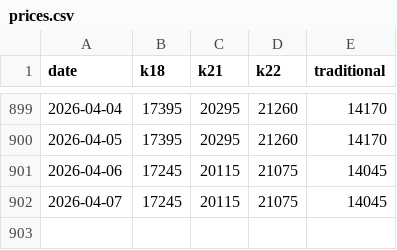
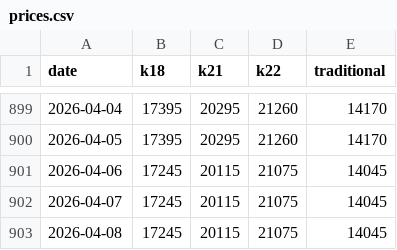
Before and after one commit to rokeyfx/scrap-price-gold, a CSV file: fe/src/prices.csv, drawn as a sheet; only a part is shown, gaps mark what is left out.

Commit message:
[auto] updated prices

```diff
--- a/fe/src/prices.csv
+++ b/fe/src/prices.csv
@@ -902 +902,2 @@ date,k18,k21,k22,traditional
 2026-04-07,17245,20115,21075,14045
+2026-04-08,17245,20115,21075,14045
```
